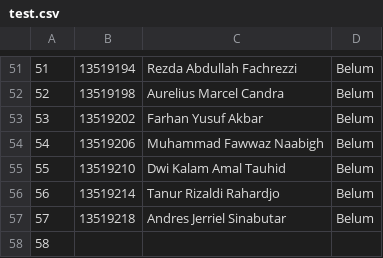
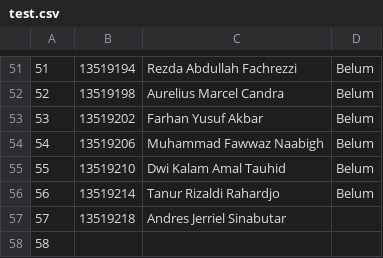
Before and after one commit to mgstabrani/randomizer-alstrukdat, a CSV file: public/test.csv, drawn as a sheet; only a part is shown, gaps mark what is left out.

Commit message:
Mau update

```diff
--- a/public/test.csv
+++ b/public/test.csv
@@ -56,3 +56,3 @@
 56,13519214,"Tanur Rizaldi Rahardjo",Belum
-57,13519218,"Andres Jerriel Sinabutar",Belum
+57,13519218,"Andres Jerriel Sinabutar",
 58
```
